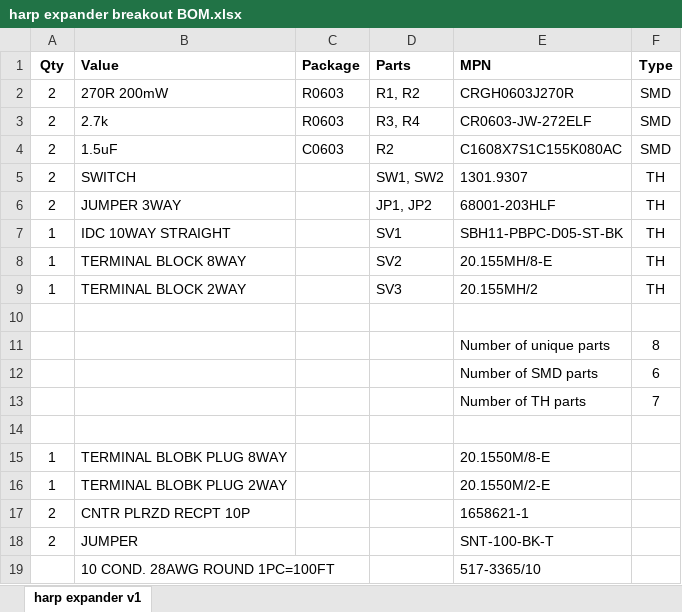
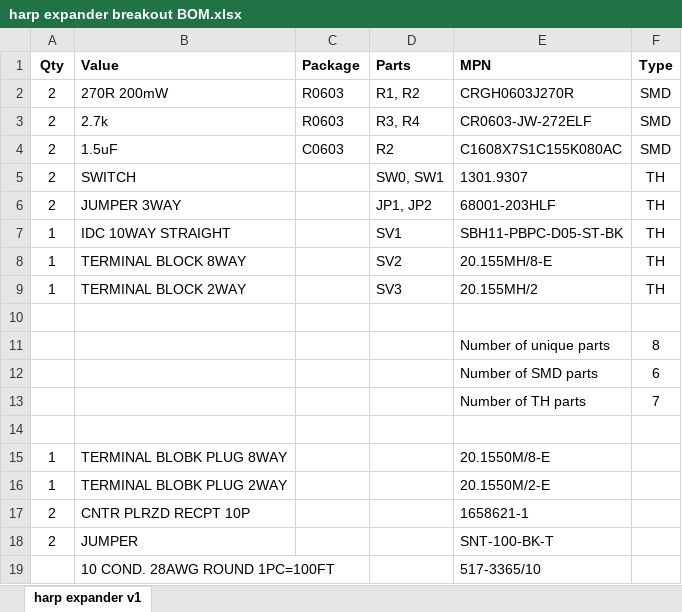
Before and after one commit to harp-tech/harp_expander, an Excel workbook: PCB modules/breakout/harp expander breakout BOM.xlsx, sheet harp expander v1, drawn as a sheet; values as stored, in another font and other column widths than the file's, no borders; the diff names each change by its address in the sheet, - before the commit and + after, or states it on an @@ line.

```diff
--- a/PCB modules/breakout/harp expander breakout BOM.xlsx (sheet harp expander v1)
+++ b/PCB modules/breakout/harp expander breakout BOM.xlsx (sheet harp expander v1)
-D5 (Parts): SW1, SW2
+D5 (Parts): SW0, SW1
```
Also changed, not shown: 3 other files.
